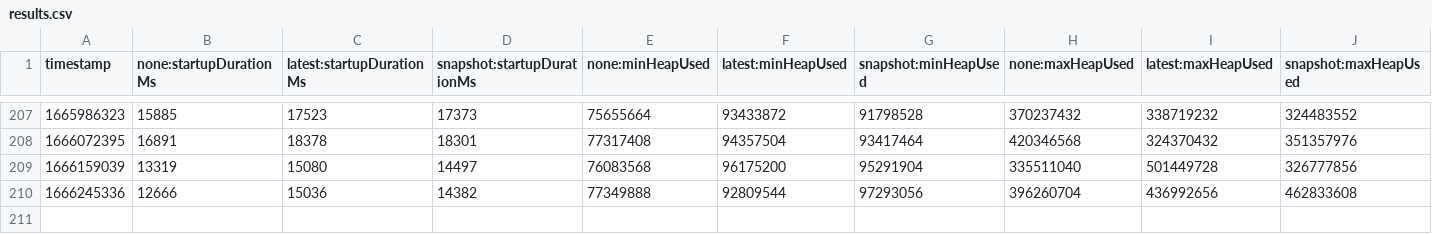
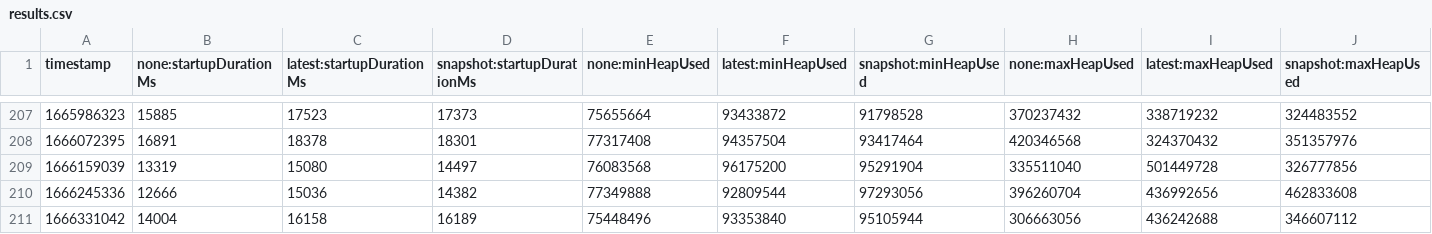
Before and after one commit to cuichenli/opentelemetry-java-instrumentation, a CSV file: benchmark-overhead/results/release/results.csv, drawn as a sheet; only a part is shown, gaps mark what is left out; rows hold the shown columns only; the diff names each change by its address in the sheet, - before the commit and + after, or states it on an @@ line.

```diff
--- a/benchmark-overhead/results/release/results.csv
+++ b/benchmark-overhead/results/release/results.csv
+row 211: 1666331042 | 14004 | 16158 | 16189 | 75448496 | 93353840 | 95105944 | 306663056 | 436242688 | 346607112
```
Also changed, not shown: 1 other file.
